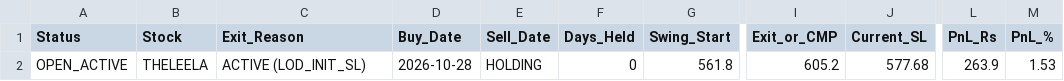
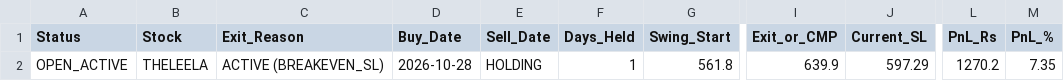
Before and after one commit to sainivipul1052-bit/vcp-scanner, a CSV file: trade_log.csv, drawn as a sheet; only a part is shown, gaps mark what is left out; the diff names each change by its address in the sheet, - before the commit and + after, or states it on an @@ line.

```diff
--- a/trade_log.csv
+++ b/trade_log.csv
-C2 (Exit_Reason): ACTIVE (LOD_INIT_SL)
+C2 (Exit_Reason): ACTIVE (BREAKEVEN_SL)
-F2 (Days_Held): 0
+F2 (Days_Held): 1
-I2 (Exit_or_CMP): 605.2
+I2 (Exit_or_CMP): 639.9
-J2 (Current_SL): 577.68
+J2 (Current_SL): 597.29
-L2 (PnL_Rs): 263.9
+L2 (PnL_Rs): 1270.2
-M2 (PnL_%): 1.53
+M2 (PnL_%): 7.35
```
Also changed, not shown: best_stocks.csv, portfolio_summary.csv.
